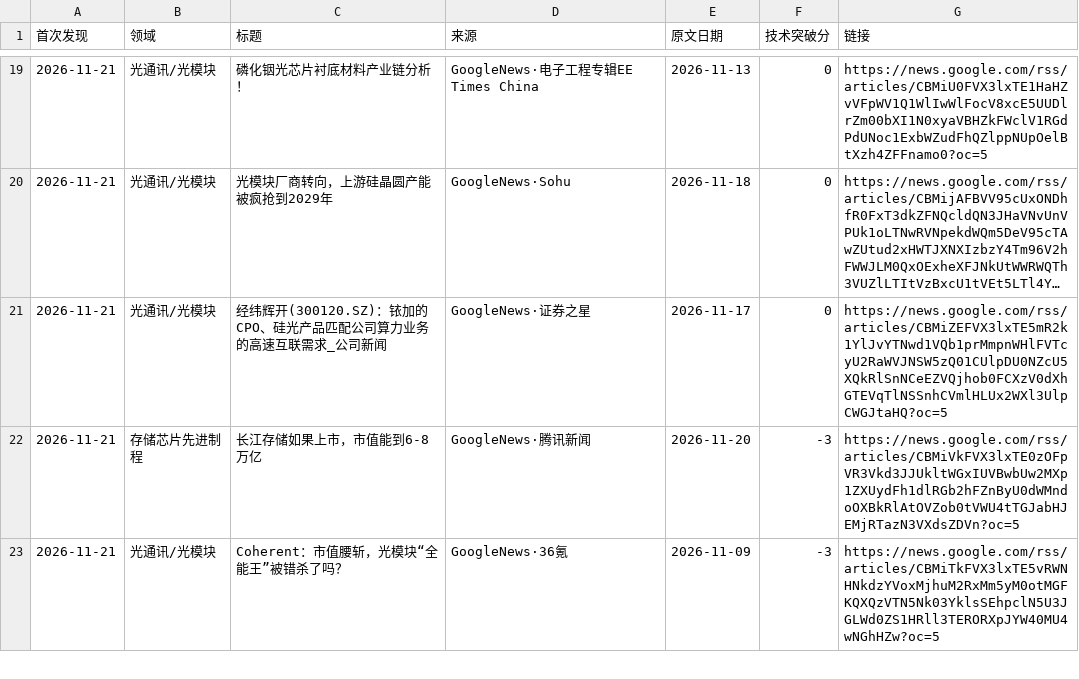
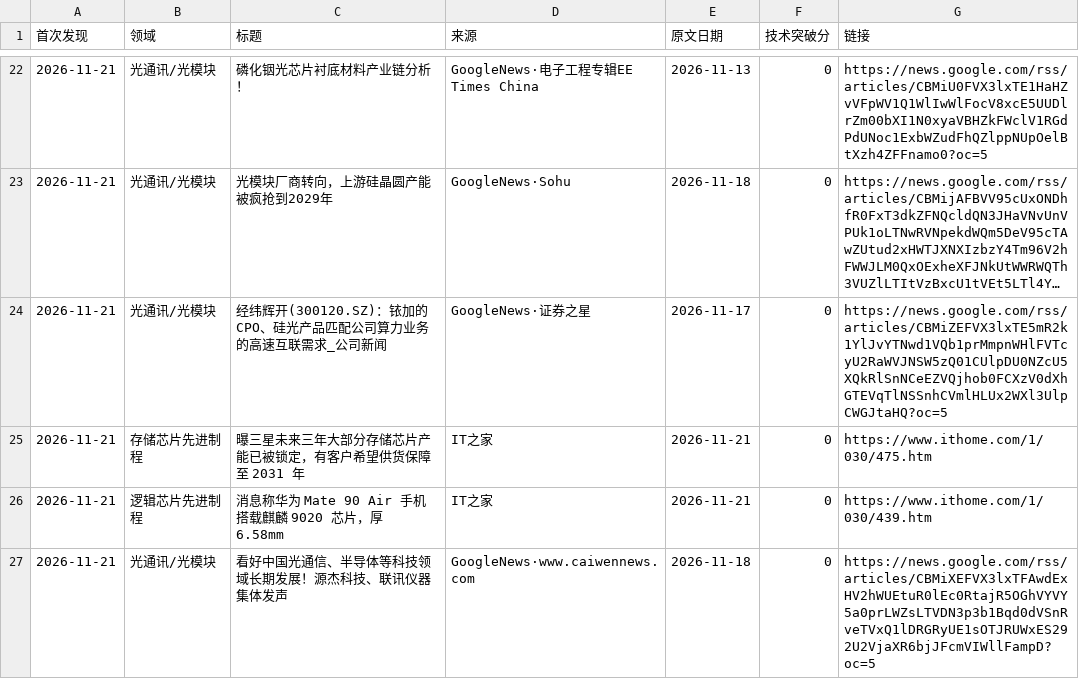
Before and after one commit to fenggg1988/china-semi-tracker, a CSV file: data/news.csv, drawn as a sheet; only a part is shown, gaps mark what is left out; the shorter side is filled out with more unchanged rows; long unchanged cells end in …; the diff covers the shown part only; the diff names each change by its address in the sheet, - before the commit and + after, or states it on an @@ line.

```diff
--- a/data/news.csv
+++ b/data/news.csv
+row 25: 2026-11-21 | 存储芯片先进制程 | 曝三星未来三年大部分存储芯片产能已被锁定，有客户希望供货保障至 2031 年 | IT之家 | 2026-11-21 | 0 | https://www.ithome.com/1/030/475.htm
+row 26: 2026-11-21 | 逻辑芯片先进制程 | 消息称华为 Mate 90 Air 手机搭载麒麟 9020 芯片，厚 6.58mm | IT之家 | 2026-11-21 | 0 | https://www.ithome.com/1/030/439.htm
+row 27: 2026-11-21 | 光通讯/光模块 | 看好中国光通信、半导体等科技领域长期发展！源杰科技、联讯仪器集体发声 | GoogleNews·www.caiwennews.com | 2026-11-18 | 0 | https://news.google.com/rss/articles/CBMiXEFVX3lxTFAwdExHV2hWUEtuR0lEc0RtajR5OGhVYVY5a0prLWZsLTVDN3p3b1Bqd0dVSnRveTVxQ1lDRGRyUE1sOTJRUWxES292U2VjaXR6bjJFcmVIWllFampD?oc=5
```
Also changed, not shown: 5 added rows elsewhere in this file, 2 other files.
